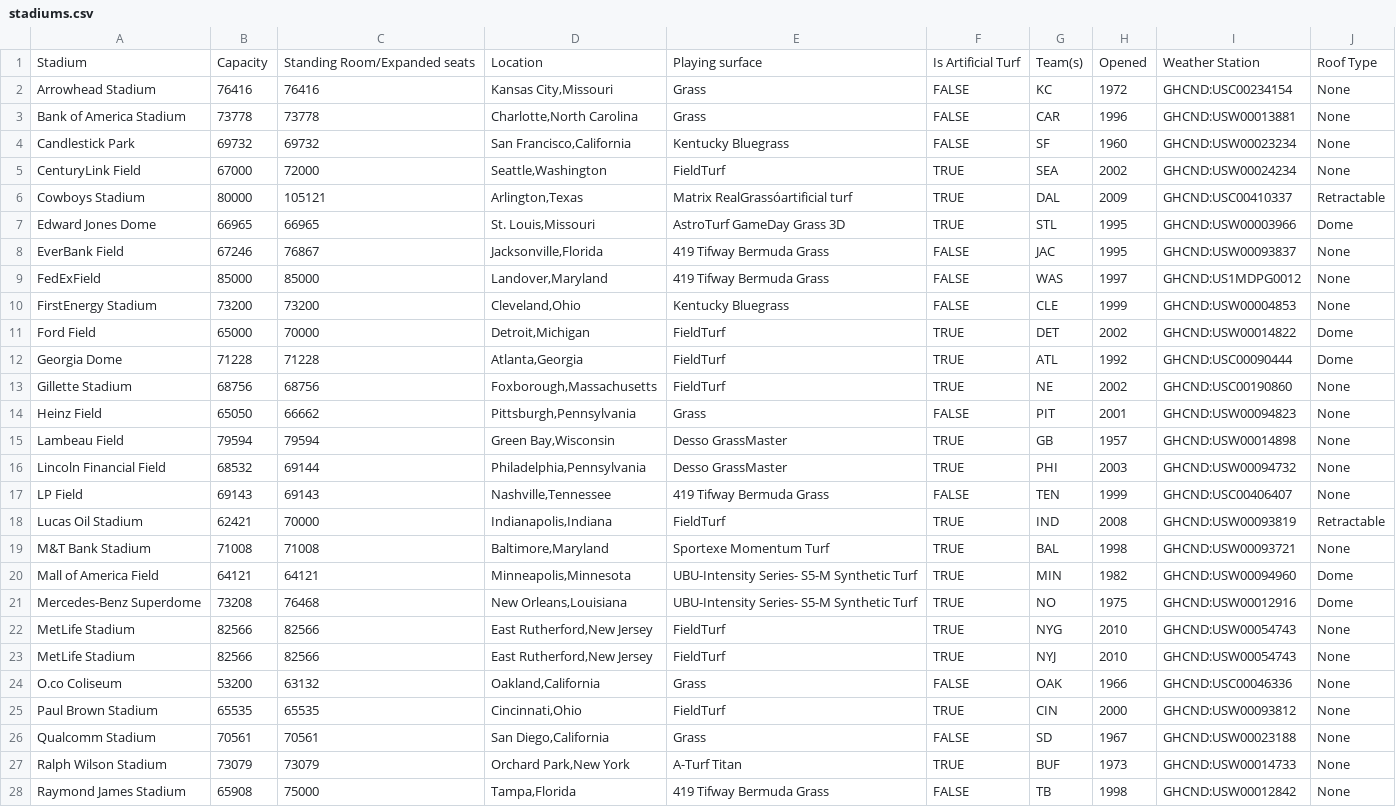
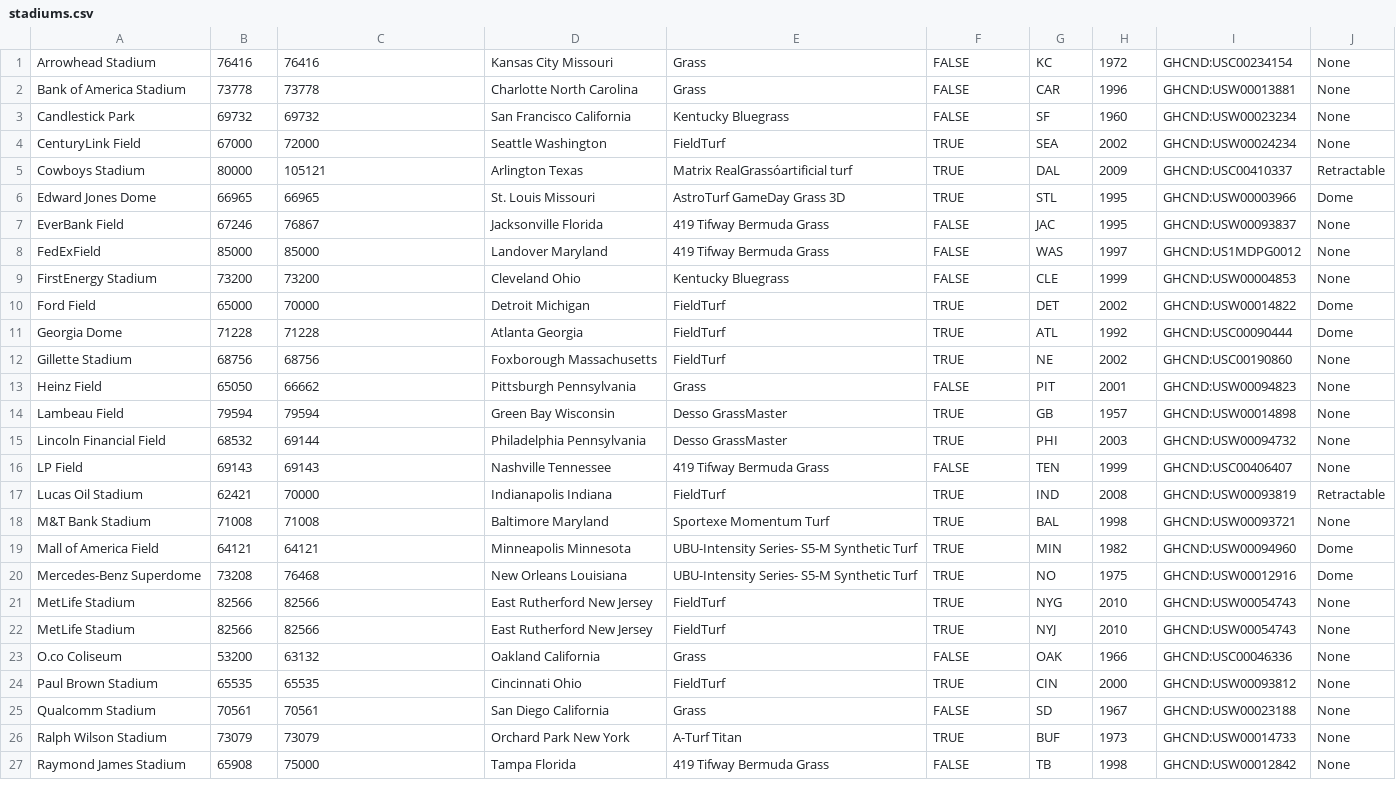
Before and after one commit to eljefe6a/nfldata, a CSV file: stadiums.csv, drawn as a sheet; only a part is shown; the diff covers the shown part only.

Commit message:
Fixed commas in stadiums.

```diff
--- a/stadiums.csv
+++ b/stadiums.csv
@@ -1,28 +1,27 @@
-Stadium,Capacity,Standing Room/Expanded seats,Location,Playing surface,Is Artificial Turf,Team(s),Opened,Weather Station,Roof Type
-Arrowhead Stadium,76416,76416,"Kansas City,Missouri",Grass,FALSE,KC,1972,GHCND:USC00234154,None
-Bank of America Stadium,73778,73778,"Charlotte,North Carolina",Grass,FALSE,CAR,1996,GHCND:USW00013881,None
-Candlestick Park,69732,69732,"San Francisco,California",Kentucky Bluegrass,FALSE,SF,1960,GHCND:USW00023234,None
-CenturyLink Field,67000,72000,"Seattle,Washington",FieldTurf,TRUE,SEA,2002,GHCND:USW00024234,None
-Cowboys Stadium,80000,105121,"Arlington,Texas",Matrix RealGrassóartificial turf,TRUE,DAL,2009,GHCND:USC00410337,Retractable
-Edward Jones Dome,66965,66965,"St. Louis,Missouri",AstroTurf GameDay Grass 3D,TRUE,STL,1995,GHCND:USW00003966,Dome
-EverBank Field,67246,76867,"Jacksonville,Florida",419 Tifway Bermuda Grass,FALSE,JAC,1995,GHCND:USW00093837,None
-FedExField,85000,85000,"Landover,Maryland",419 Tifway Bermuda Grass,FALSE,WAS,1997,GHCND:US1MDPG0012,None
-FirstEnergy Stadium,73200,73200,"Cleveland,Ohio",Kentucky Bluegrass,FALSE,CLE,1999,GHCND:USW00004853,None
-Ford Field,65000,70000,"Detroit,Michigan",FieldTurf,TRUE,DET,2002,GHCND:USW00014822,Dome
-Georgia Dome,71228,71228,"Atlanta,Georgia",FieldTurf,TRUE,ATL,1992,GHCND:USC00090444,Dome
-Gillette Stadium,68756,68756,"Foxborough,Massachusetts",FieldTurf,TRUE,NE,2002,GHCND:USC00190860,None
-Heinz Field,65050,66662,"Pittsburgh,Pennsylvania",Grass,FALSE,PIT,2001,GHCND:USW00094823,None
-Lambeau Field,79594,79594,"Green Bay,Wisconsin",Desso GrassMaster,TRUE,GB,1957,GHCND:USW00014898,None
-Lincoln Financial Field,68532,69144,"Philadelphia,Pennsylvania",Desso GrassMaster,TRUE,PHI,2003,GHCND:USW00094732,None
-LP Field,69143,69143,"Nashville,Tennessee",419 Tifway Bermuda Grass,FALSE,TEN,1999,GHCND:USC00406407,None
-Lucas Oil Stadium,62421,70000,"Indianapolis,Indiana",FieldTurf,TRUE,IND,2008,GHCND:USW00093819,Retractable
-M&T Bank Stadium,71008,71008,"Baltimore,Maryland",Sportexe Momentum Turf,TRUE,BAL,1998,GHCND:USW00093721,None
-Mall of America Field,64121,64121,"Minneapolis,Minnesota",UBU-Intensity Series- S5-M Synthetic Turf,TRUE,MIN,1982,GHCND:USW00094960,Dome
-Mercedes-Benz Superdome,73208,76468,"New Orleans,Louisiana",UBU-Intensity Series- S5-M Synthetic Turf,TRUE,NO,1975,GHCND:USW00012916,Dome
-MetLife Stadium,82566,82566,"East Rutherford,New Jersey",FieldTurf,TRUE,NYG,2010,GHCND:USW00054743,None
-MetLife Stadium,82566,82566,"East Rutherford,New Jersey",FieldTurf,TRUE,NYJ,2010,GHCND:USW00054743,None
-O.co Coliseum,53200,63132,"Oakland,California",Grass,FALSE,OAK,1966,GHCND:USC00046336,None
-Paul Brown Stadium,65535,65535,"Cincinnati,Ohio",FieldTurf,TRUE,CIN,2000,GHCND:USW00093812,None
-Qualcomm Stadium,70561,70561,"San Diego,California",Grass,FALSE,SD,1967,GHCND:USW00023188,None
-Ralph Wilson Stadium,73079,73079,"Orchard Park,New York",A-Turf Titan,TRUE,BUF,1973,GHCND:USW00014733,None
-Raymond James Stadium,65908,75000,"Tampa,Florida",419 Tifway Bermuda Grass,FALSE,TB,1998,GHCND:USW00012842,None
+Arrowhead Stadium,76416,76416,Kansas City Missouri,Grass,FALSE,KC,1972,GHCND:USC00234154,None
+Bank of America Stadium,73778,73778,Charlotte North Carolina,Grass,FALSE,CAR,1996,GHCND:USW00013881,None
+Candlestick Park,69732,69732,San Francisco California,Kentucky Bluegrass,FALSE,SF,1960,GHCND:USW00023234,None
+CenturyLink Field,67000,72000,Seattle Washington,FieldTurf,TRUE,SEA,2002,GHCND:USW00024234,None
+Cowboys Stadium,80000,105121,Arlington Texas,Matrix RealGrassóartificial turf,TRUE,DAL,2009,GHCND:USC00410337,Retractable
+Edward Jones Dome,66965,66965,St. Louis Missouri,AstroTurf GameDay Grass 3D,TRUE,STL,1995,GHCND:USW00003966,Dome
+EverBank Field,67246,76867,Jacksonville Florida,419 Tifway Bermuda Grass,FALSE,JAC,1995,GHCND:USW00093837,None
+FedExField,85000,85000,Landover Maryland,419 Tifway Bermuda Grass,FALSE,WAS,1997,GHCND:US1MDPG0012,None
+FirstEnergy Stadium,73200,73200,Cleveland Ohio,Kentucky Bluegrass,FALSE,CLE,1999,GHCND:USW00004853,None
+Ford Field,65000,70000,Detroit Michigan,FieldTurf,TRUE,DET,2002,GHCND:USW00014822,Dome
+Georgia Dome,71228,71228,Atlanta Georgia,FieldTurf,TRUE,ATL,1992,GHCND:USC00090444,Dome
+Gillette Stadium,68756,68756,Foxborough Massachusetts,FieldTurf,TRUE,NE,2002,GHCND:USC00190860,None
+Heinz Field,65050,66662,Pittsburgh Pennsylvania,Grass,FALSE,PIT,2001,GHCND:USW00094823,None
+Lambeau Field,79594,79594,Green Bay Wisconsin,Desso GrassMaster,TRUE,GB,1957,GHCND:USW00014898,None
+Lincoln Financial Field,68532,69144,Philadelphia Pennsylvania,Desso GrassMaster,TRUE,PHI,2003,GHCND:USW00094732,None
+LP Field,69143,69143,Nashville Tennessee,419 Tifway Bermuda Grass,FALSE,TEN,1999,GHCND:USC00406407,None
+Lucas Oil Stadium,62421,70000,Indianapolis Indiana,FieldTurf,TRUE,IND,2008,GHCND:USW00093819,Retractable
+M&T Bank Stadium,71008,71008,Baltimore Maryland,Sportexe Momentum Turf,TRUE,BAL,1998,GHCND:USW00093721,None
+Mall of America Field,64121,64121,Minneapolis Minnesota,UBU-Intensity Series- S5-M Synthetic Turf,TRUE,MIN,1982,GHCND:USW00094960,Dome
+Mercedes-Benz Superdome,73208,76468,New Orleans Louisiana,UBU-Intensity Series- S5-M Synthetic Turf,TRUE,NO,1975,GHCND:USW00012916,Dome
+MetLife Stadium,82566,82566,East Rutherford New Jersey,FieldTurf,TRUE,NYG,2010,GHCND:USW00054743,None
+MetLife Stadium,82566,82566,East Rutherford New Jersey,FieldTurf,TRUE,NYJ,2010,GHCND:USW00054743,None
+O.co Coliseum,53200,63132,Oakland California,Grass,FALSE,OAK,1966,GHCND:USC00046336,None
+Paul Brown Stadium,65535,65535,Cincinnati Ohio,FieldTurf,TRUE,CIN,2000,GHCND:USW00093812,None
+Qualcomm Stadium,70561,70561,San Diego California,Grass,FALSE,SD,1967,GHCND:USW00023188,None
+Ralph Wilson Stadium,73079,73079,Orchard Park New York,A-Turf Titan,TRUE,BUF,1973,GHCND:USW00014733,None
+Raymond James Stadium,65908,75000,Tampa Florida,419 Tifway Bermuda Grass,FALSE,TB,1998,GHCND:USW00012842,None
```
Also changed, not shown: 5 edited cells elsewhere in this file.
